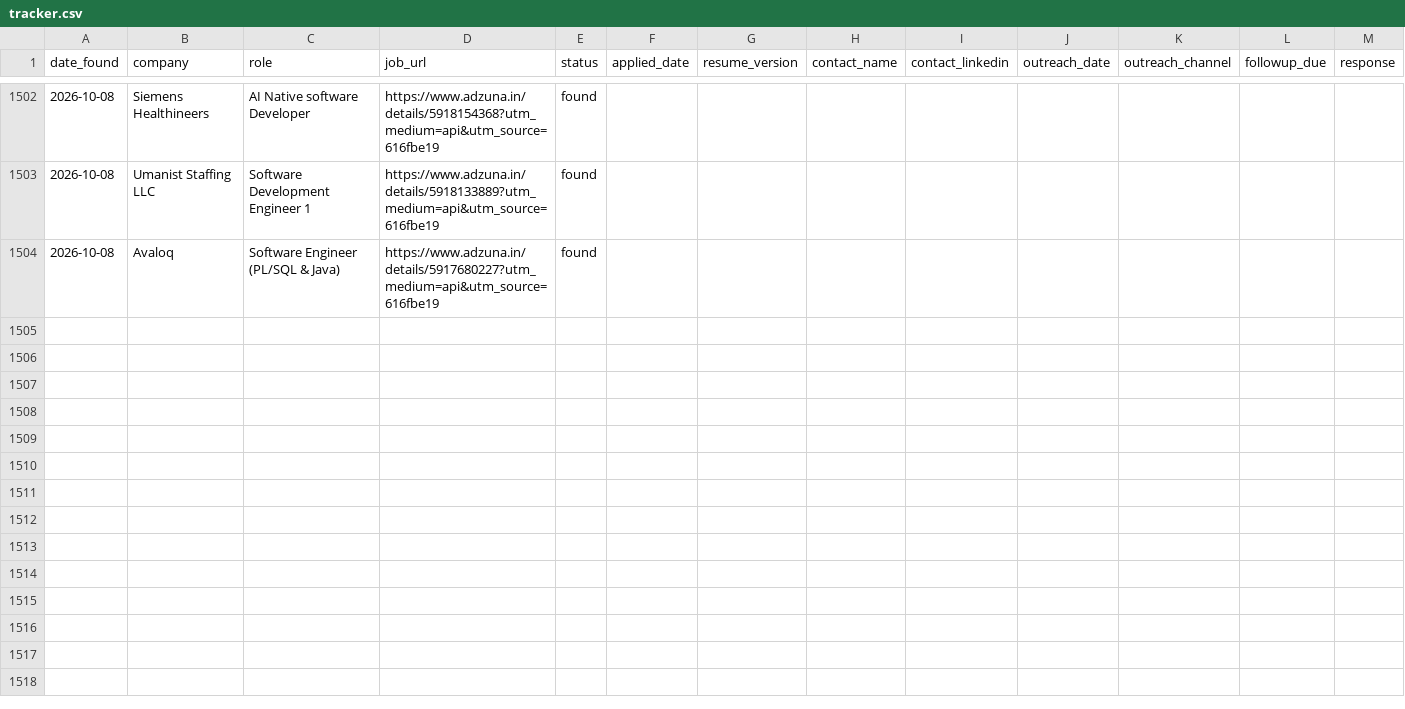
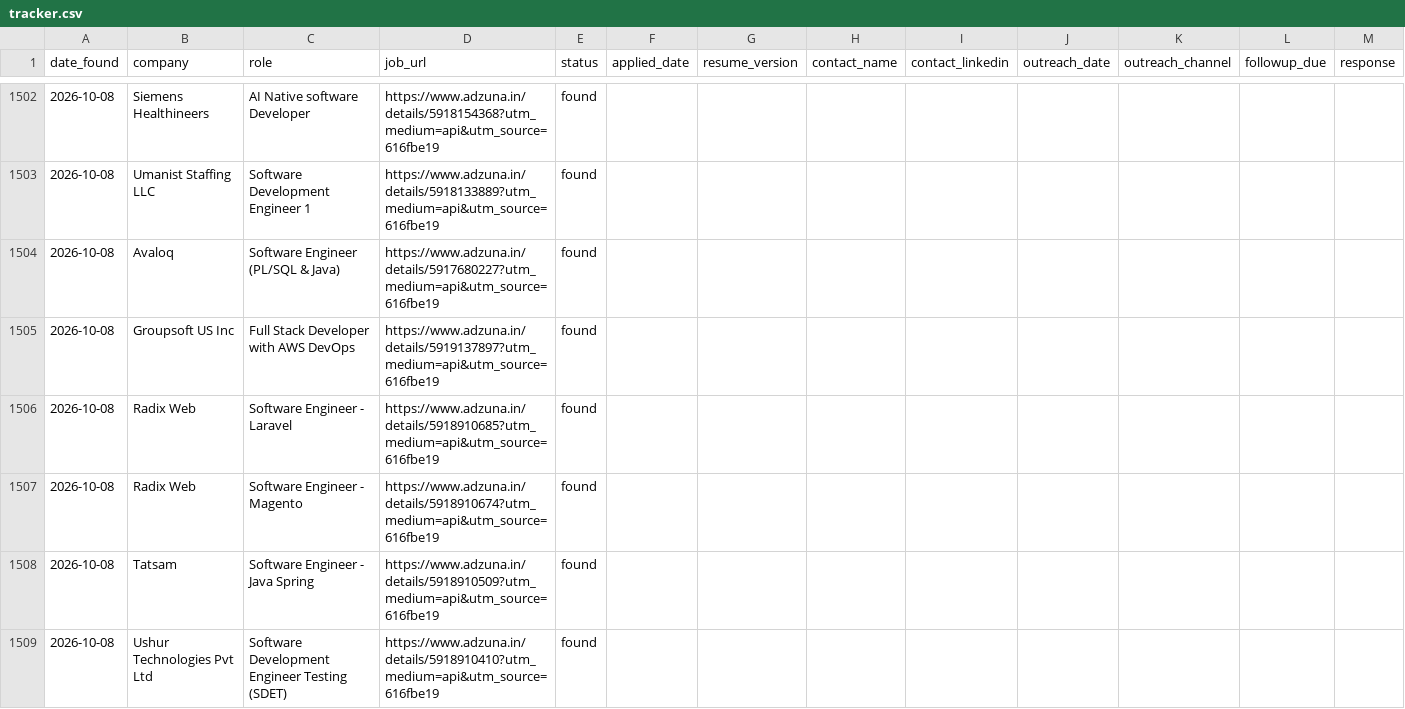
Before and after one commit to gopalverma416/jobhunt-autopilot, a CSV file: tracker.csv, drawn as a sheet; only a part is shown, gaps mark what is left out; rows hold the shown columns only; the diff covers the shown part only; the diff names each change by its address in the sheet, - before the commit and + after, or states it on an @@ line.

```diff
--- a/tracker.csv
+++ b/tracker.csv
+row 1505: 2026-10-08 | Groupsoft US Inc | Full Stack Developer with AWS DevOps | https://www.adzuna.in/details/5919137897?utm_medium=api&utm_source=616fbe19 | found
+row 1506: 2026-10-08 | Radix Web | Software Engineer - Laravel | https://www.adzuna.in/details/5918910685?utm_medium=api&utm_source=616fbe19 | found
+row 1507: 2026-10-08 | Radix Web | Software Engineer - Magento | https://www.adzuna.in/details/5918910674?utm_medium=api&utm_source=616fbe19 | found
+row 1508: 2026-10-08 | Tatsam | Software Engineer - Java Spring | https://www.adzuna.in/details/5918910509?utm_medium=api&utm_source=616fbe19 | found
+row 1509: 2026-10-08 | Ushur Technologies Pvt Ltd | Software Development Engineer Testing (SDET) | https://www.adzuna.in/details/5918910410?utm_medium=api&utm_source=616fbe19 | found
```
Also changed, not shown: 12 added rows elsewhere in this file, rejected_log.csv, 2 other files.
